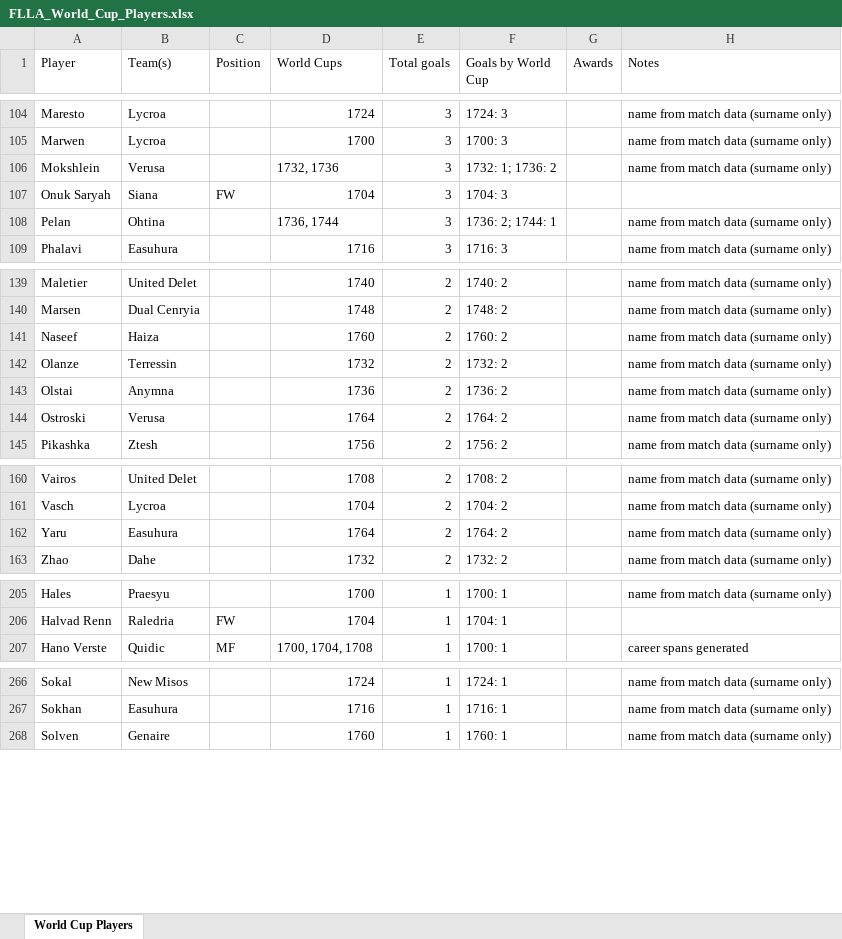
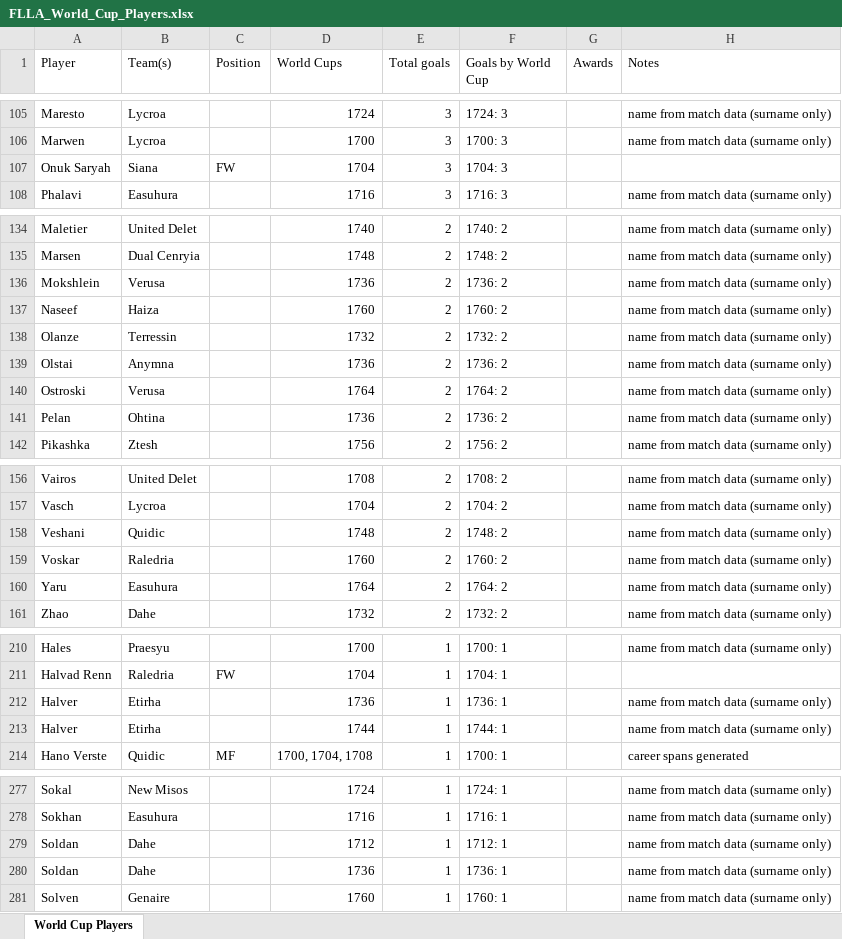
Before and after one commit to DJMaping/miraheze-local, an Excel workbook: data/FLLA_World_Cup_Players.xlsx, sheet World Cup Players, drawn as a sheet; only a part is shown, gaps mark what is left out; values as stored, in another font and other column widths than the file's, no cell formats; conditional formats and table styles not drawn; removed rows and columns are numbered as before the commit, all else as after; the diff covers the shown part only; the diff names each change by its address in the sheet, - before the commit and + after, or states it on an @@ line.

Commit message:
updated playerbase

```diff
--- a/data/FLLA_World_Cup_Players.xlsx (sheet World Cup Players)
+++ b/data/FLLA_World_Cup_Players.xlsx (sheet World Cup Players)
-row 106: Mokshlein | Verusa |  | 1732, 1736 | 3 | 1732: 1; 1736: 2 |  | name from match data (surname only)
-row 108: Pelan | Ohtina |  | 1736, 1744 | 3 | 1736: 2; 1744: 1 |  | name from match data (surname only)
+row 136: Mokshlein | Verusa |  | 1736 | 2 | 1736: 2 |  | name from match data (surname only)
+row 141: Pelan | Ohtina |  | 1736 | 2 | 1736: 2 |  | name from match data (surname only)
+row 158: Veshani | Quidic |  | 1748 | 2 | 1748: 2 |  | name from match data (surname only)
+row 159: Voskar | Raledria |  | 1760 | 2 | 1760: 2 |  | name from match data (surname only)
+row 212: Halver | Etirha |  | 1736 | 1 | 1736: 1 |  | name from match data (surname only)
+row 213: Halver | Etirha |  | 1744 | 1 | 1744: 1 |  | name from match data (surname only)
+row 279: Soldan | Dahe |  | 1712 | 1 | 1712: 1 |  | name from match data (surname only)
+row 280: Soldan | Dahe |  | 1736 | 1 | 1736: 1 |  | name from match data (surname only)
```
Also changed, not shown: 18 added rows, 9 removed rows and 4 edited cells elsewhere in this sheet, cell formats, 5 other files.
